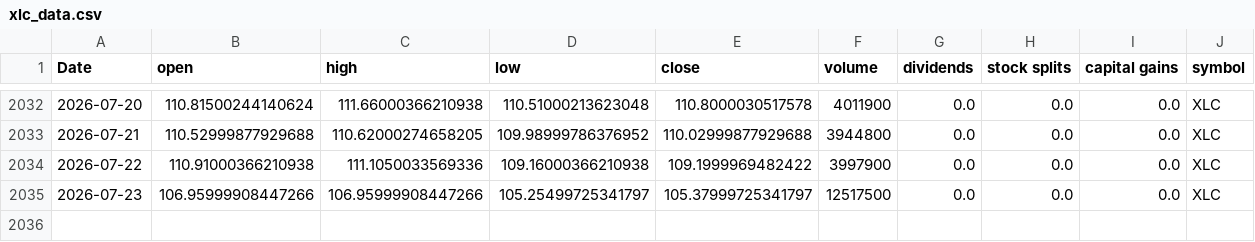
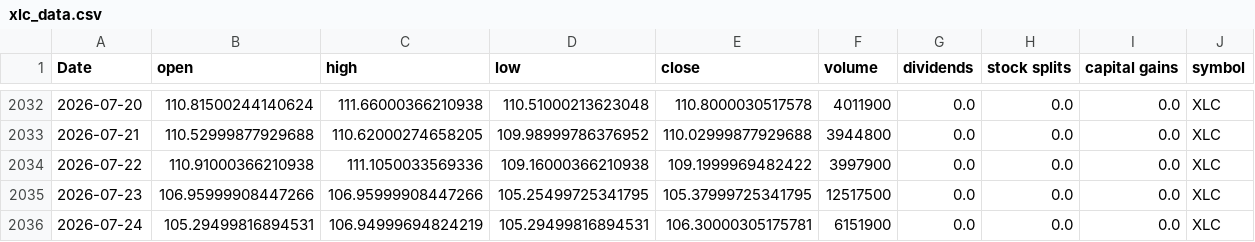
Before and after one commit to Akishai18/Market-Regime, a CSV file: data/sectors/xlc_data.csv, drawn as a sheet; only a part is shown, gaps mark what is left out.

```diff
--- a/data/sectors/xlc_data.csv
+++ b/data/sectors/xlc_data.csv
@@ -2034,2 +2034,3 @@ Date,open,high,low,close,volume,dividends,stock splits,capital gains,symbol
 2026-07-22,110.91000366210938,111.1050033569336,109.16000366210938,109.1999969482422,3997900,0.0,0.0,0.0,XLC
-2026-07-23,106.95999908447266,106.95999908447266,105.25499725341797,105.37999725341797,12517500,0.0,0.0,0.0,XLC
+2026-07-23,106.95999908447266,106.95999908447266,105.25499725341795,105.37999725341795,12517500,0.0,0.0,0.0,XLC
+2026-07-24,105.29499816894531,106.94999694824219,105.29499816894531,106.30000305175781,6151900,0.0,0.0,0.0,XLC
```
Also changed, not shown: data/sectors/xle_data.csv, data/sectors/xlf_data.csv, 46 other files.
